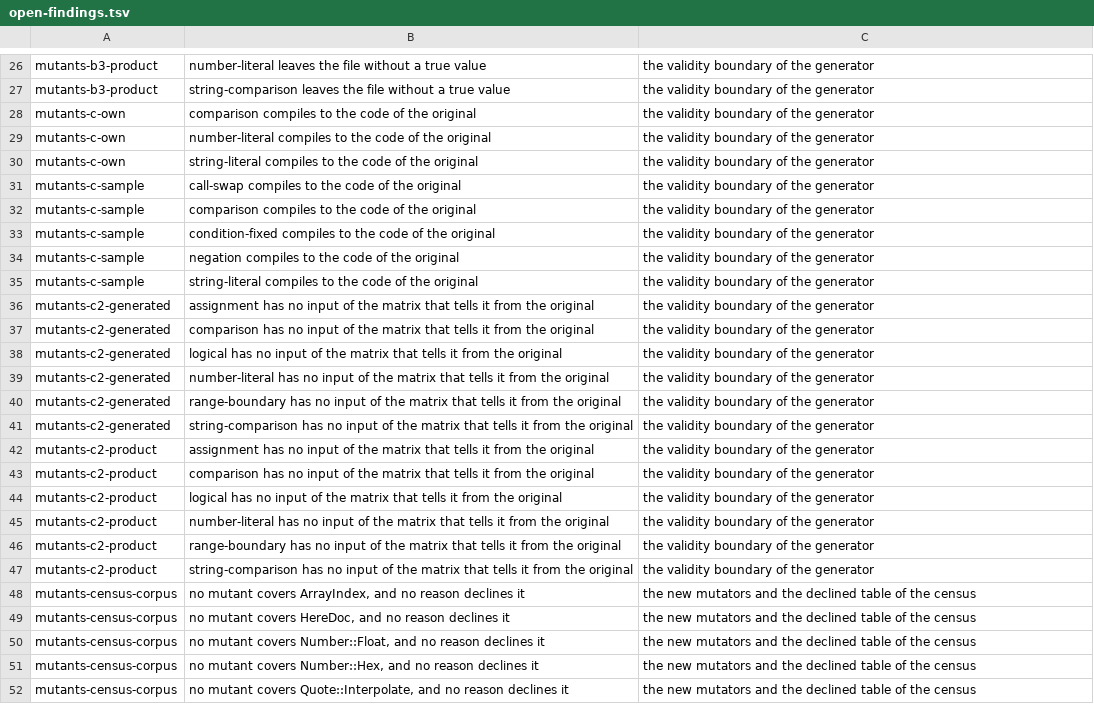
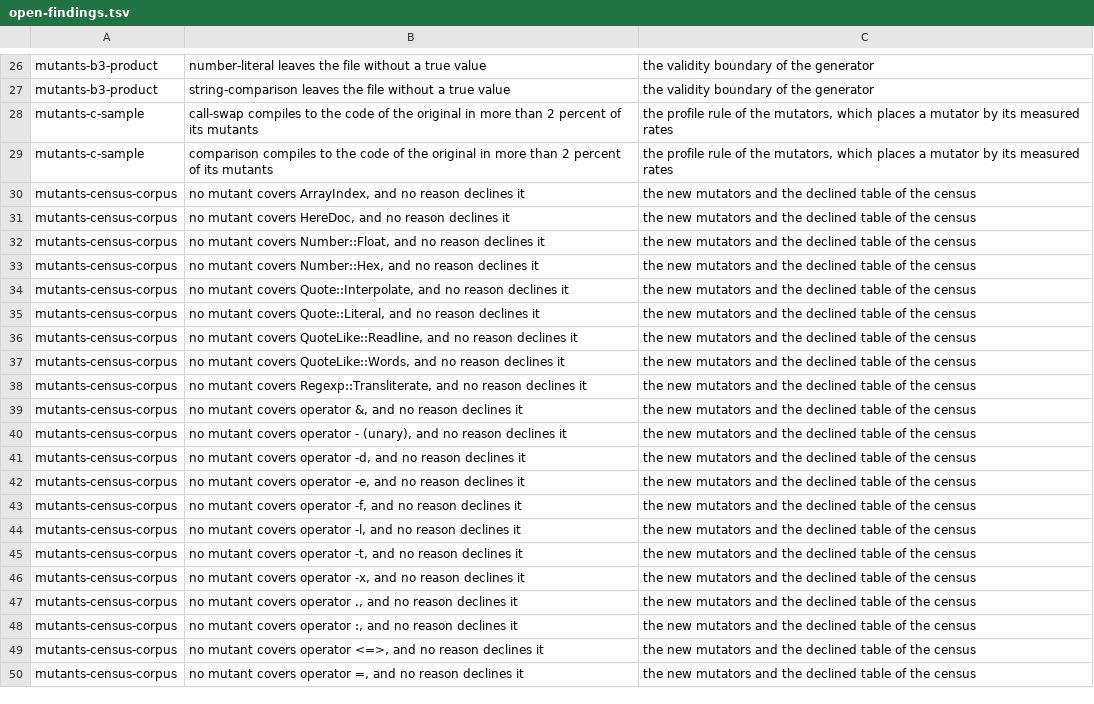
Before and after one commit to P4suta/Test-Mutation, a TSV file: t/open-findings.tsv, drawn as a sheet; only a part is shown, gaps mark what is left out; the shorter side is filled out with more unchanged rows.

Commit message:
test(discovery): measure equivalence as a rate of each mutator, with the whole expression as the value
The matrix ran each expression as `return EXPR`.
Perl reads `return A or B` as `(return A) or B`, so the right side of `and`, `or`, and `xor` never ran.
Of the 281 mutants that no row separated, 140 measured that wrapper instead of their mutator.
The matrix now runs `return ( EXPR )`, and a check rejects a context that drops the operand on the right of `or`.
The value still comes in list and in scalar context, as `..` and `x` differ by context.
A mutant of the return value now changes the parentheses, so it leaves the count of the matrix.

A mutant with the code of its original, or one that no row of a finite matrix separates, measures its mutator.
No change of the validity boundary removes it, as the run marks a mutant with the code of its original `Ignored`.
Appendix J of the plan keeps a mutator in the default profile while its share of such mutants stays at 2 percent or below.
Each walk now prints the count and the rate of every mutator, and the single mutants stay in the output.
A finding now names a mutator of the default profile whose rate passes its bound.

For B::Deparse the bound is the 2 percent of the plan.
For the matrix the rate counts the expressions with two different variable operands, as a constant or a repeated operand fixes what the operator meets.
Over all expressions the measured rates reach 11 percent of the product, and over those expressions they stay at or below 1.1 percent.
The matrix holds the same 2 percent bound over those expressions.

The twenty lines of single classes of c and c2 leave `t/open-findings.tsv`.
Two rates pass their bound in the sample of the installed modules: call-swap with 2 of 63 mutants, and comparison with 3 of 74.
Both stand in the list under the profile rule of the mutators.

Refs #25

```diff
--- a/t/open-findings.tsv
+++ b/t/open-findings.tsv
@@ -27,22 +27,4 @@ mutants-b3-product	number-literal leaves the file without a true value	the valid
 mutants-b3-product	string-comparison leaves the file without a true value	the validity boundary of the generator
-mutants-c-own	comparison compiles to the code of the original	the validity boundary of the generator
-mutants-c-own	number-literal compiles to the code of the original	the validity boundary of the generator
-mutants-c-own	string-literal compiles to the code of the original	the validity boundary of the generator
-mutants-c-sample	call-swap compiles to the code of the original	the validity boundary of the generator
-mutants-c-sample	comparison compiles to the code of the original	the validity boundary of the generator
-mutants-c-sample	condition-fixed compiles to the code of the original	the validity boundary of the generator
-mutants-c-sample	negation compiles to the code of the original	the validity boundary of the generator
-mutants-c-sample	string-literal compiles to the code of the original	the validity boundary of the generator
-mutants-c2-generated	assignment has no input of the matrix that tells it from the original	the validity boundary of the generator
-mutants-c2-generated	comparison has no input of the matrix that tells it from the original	the validity boundary of the generator
-mutants-c2-generated	logical has no input of the matrix that tells it from the original	the validity boundary of the generator
-mutants-c2-generated	number-literal has no input of the matrix that tells it from the original	the validity boundary of the generator
-mutants-c2-generated	range-boundary has no input of the matrix that tells it from the original	the validity boundary of the generator
-mutants-c2-generated	string-comparison has no input of the matrix that tells it from the original	the validity boundary of the generator
-mutants-c2-product	assignment has no input of the matrix that tells it from the original	the validity boundary of the generator
-mutants-c2-product	comparison has no input of the matrix that tells it from the original	the validity boundary of the generator
-mutants-c2-product	logical has no input of the matrix that tells it from the original	the validity boundary of the generator
-mutants-c2-product	number-literal has no input of the matrix that tells it from the original	the validity boundary of the generator
-mutants-c2-product	range-boundary has no input of the matrix that tells it from the original	the validity boundary of the generator
-mutants-c2-product	string-comparison has no input of the matrix that tells it from the original	the validity boundary of the generator
+mutants-c-sample	call-swap compiles to the code of the original in more than 2 percent of its mutants	the profile rule of the mutators, which places a mutator by its measured rates
+mutants-c-sample	comparison compiles to the code of the original in more than 2 percent of its mutants	the profile rule of the mutators, which places a mutator by its measured rates
 mutants-census-corpus	no mutant covers ArrayIndex, and no reason declines it	the new mutators and the declined table of the census
```
Also changed, not shown: 6 other files.
